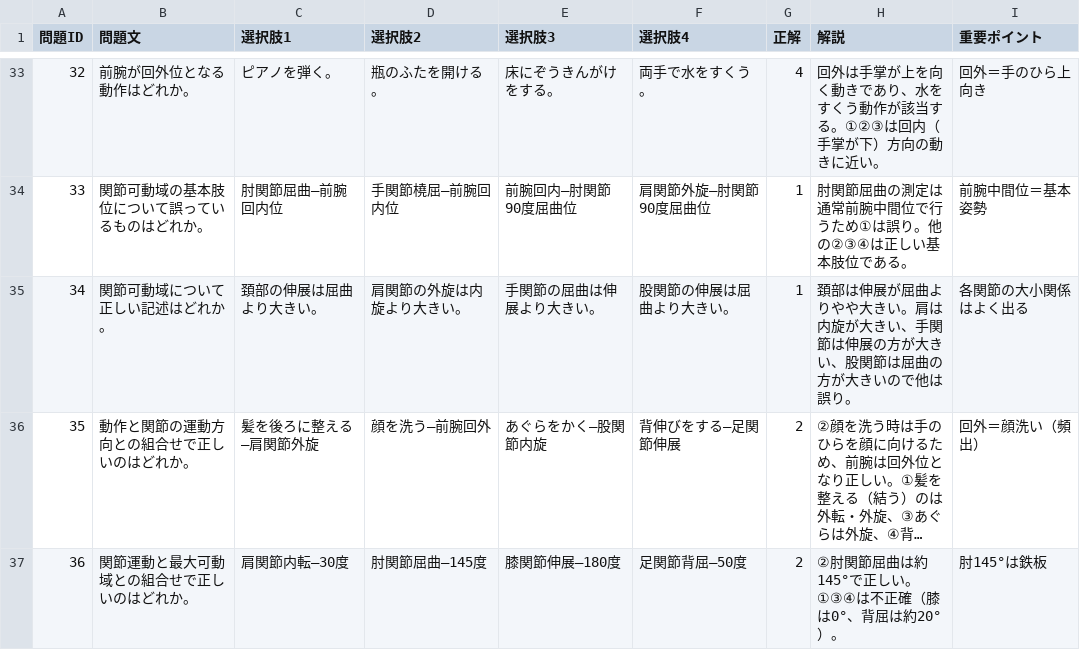
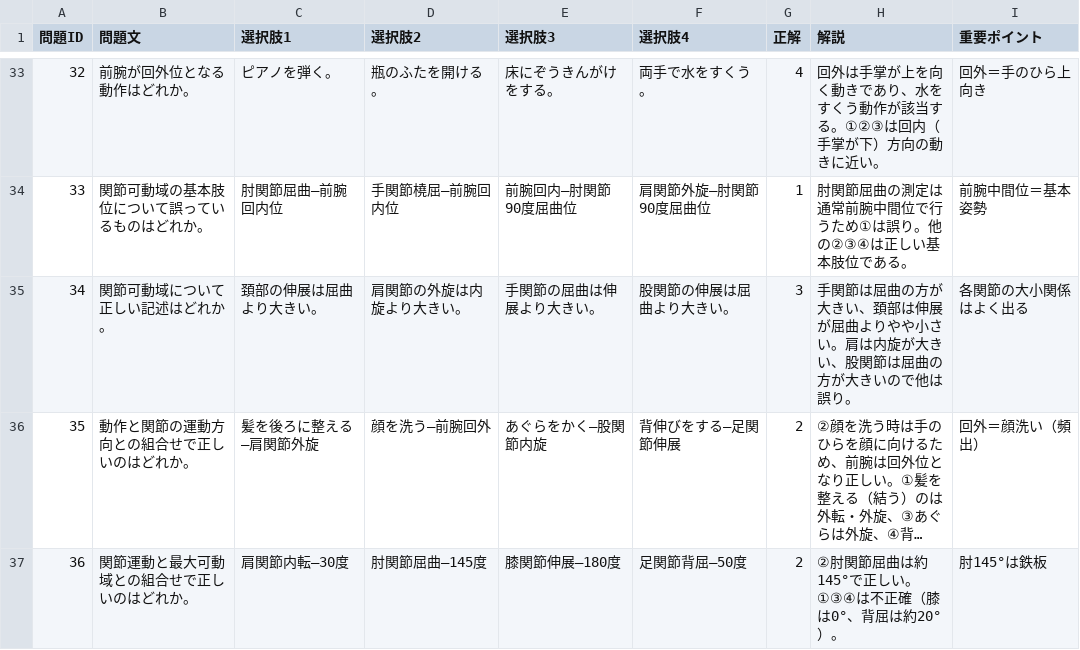
Before and after one commit to kaoman0079-ops/riha, a CSV file: data.csv, drawn as a sheet; only a part is shown, gaps mark what is left out; long unchanged cells end in …; the diff names each change by its address in the sheet, - before the commit and + after, or states it on an @@ line.

Commit message:
Update data.csv with corrected entries

```diff
--- a/data.csv
+++ b/data.csv
-G35 (正解): 1
+G35 (正解): 3
-H35 (解説): 頚部は伸展が屈曲よりやや大きい。肩は内旋が大きい、手関節は伸展の方が大きい…
+H35 (解説): 手関節は屈曲の方が大きい、頚部は伸展が屈曲よりやや小さい。肩は内旋が大きい…
```
